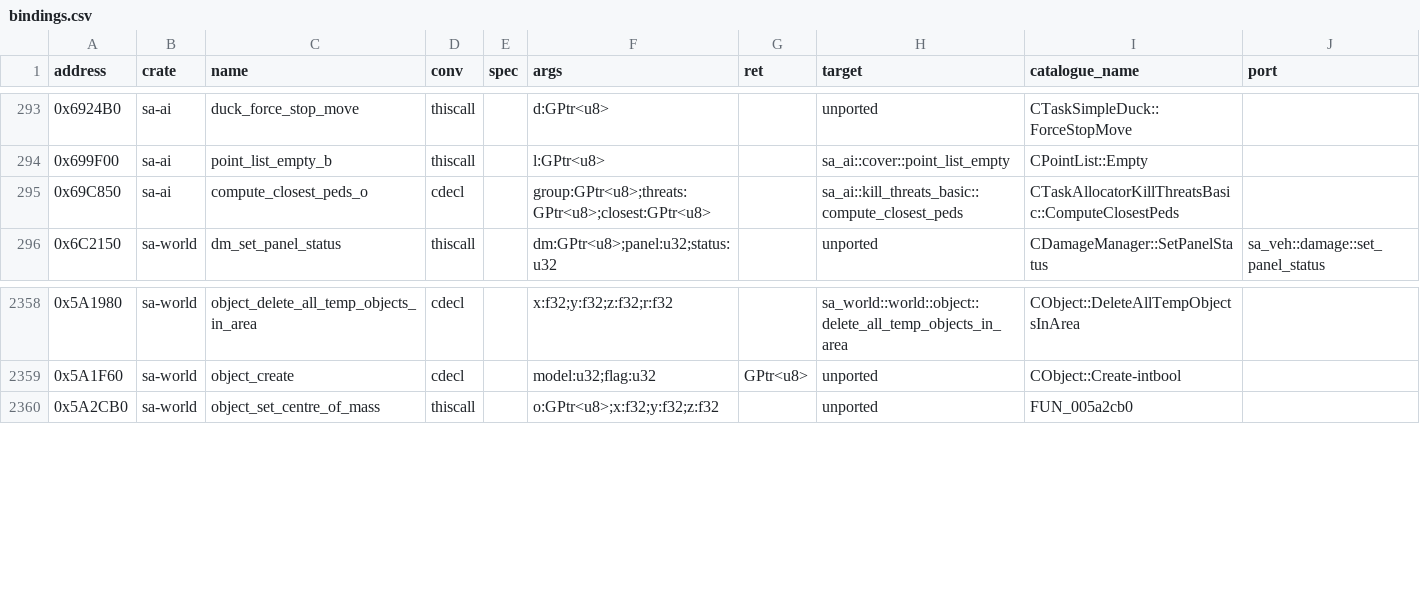
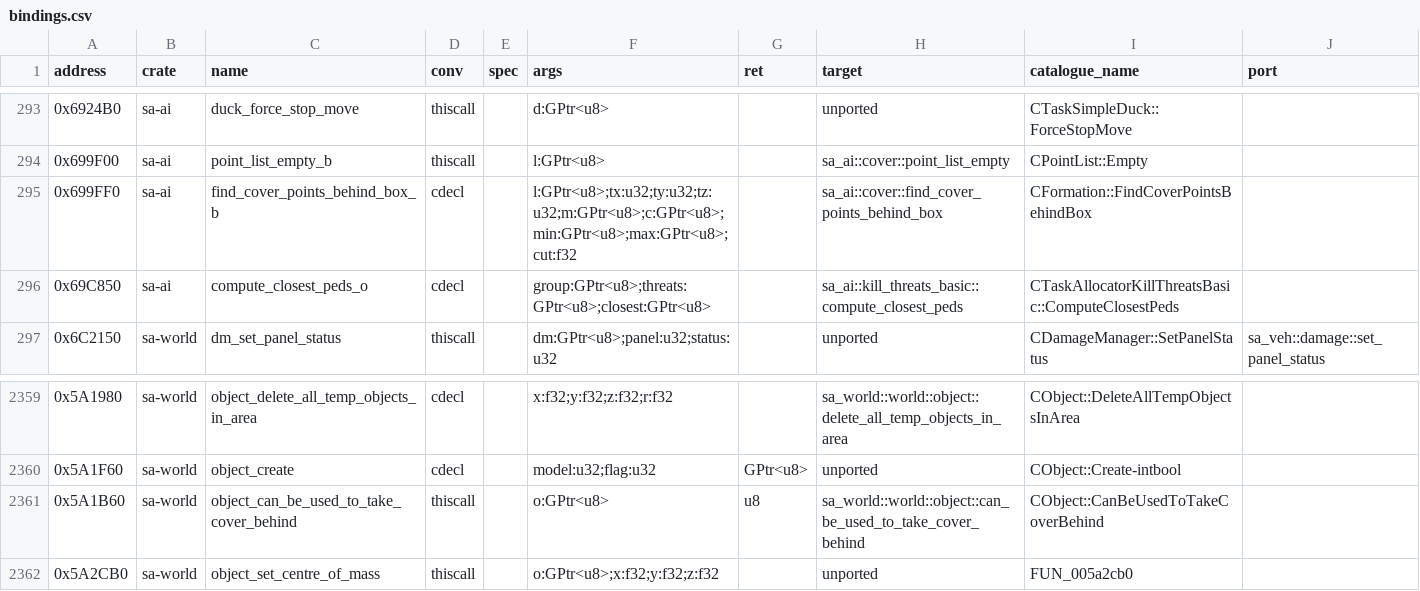
Before and after one commit to ghosty2004/sa-engine, a CSV file: catalog/bindings.csv, drawn as a sheet; only a part is shown, gaps mark what is left out; the diff names each change by its address in the sheet, - before the commit and + after, or states it on an @@ line.

Commit message:
feat(sa-ai): port the CFormation cover point and destination searches
Batch frontier2-a7, from the 1.0 US bytes (the three CFormation calls the new allocators reach):
CFormation::FindCoverPoints 0x69B860 (slow low vehicles' box cover points, upright cover objects'
points one unit beyond them), DistributeDestinations_CoverPoints 0x69B5B0 (the detour score above
0.4; the destination's distance kept in the list argument's slot) and
DistributeDestinations_PedsToAttack 0x69B700 (the best pair not reset between rounds, starting
from an uninitialised stack slot, as the bytes; CRT ceil through its binding).

Bindings: 0x699FF0 (FindCoverPointsBehindBox) bound in sa-ai, 0x5A1B60
(CObject::CanBeUsedToTakeCoverBehind) in sa-world; cover.rs / cover_update.rs import them.

Refs: FRONTIER-2

```diff
--- a/catalog/bindings.csv
+++ b/catalog/bindings.csv
+row 295: 0x699FF0 | sa-ai | find_cover_points_behind_box_b | cdecl |  | l:GPtr<u8>;tx:u32;ty:u32;tz:u32;m:GPtr<u8>;c:GPtr<u8>;min:GPtr<u8>;max:GPtr<u8>;cut:f32 |  | sa_ai::cover::find_cover_points_behind_box | CFormation::FindCoverPointsBehindBox
+row 2361: 0x5A1B60 | sa-world | object_can_be_used_to_take_cover_behind | thiscall |  | o:GPtr<u8> | u8 | sa_world::world::object::can_be_used_to_take_cover_behind | CObject::CanBeUsedToTakeCoverBehind
```
Also changed, not shown: 5 other files.
